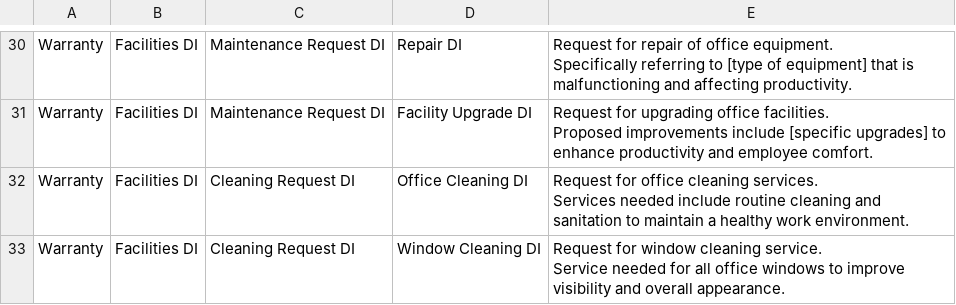
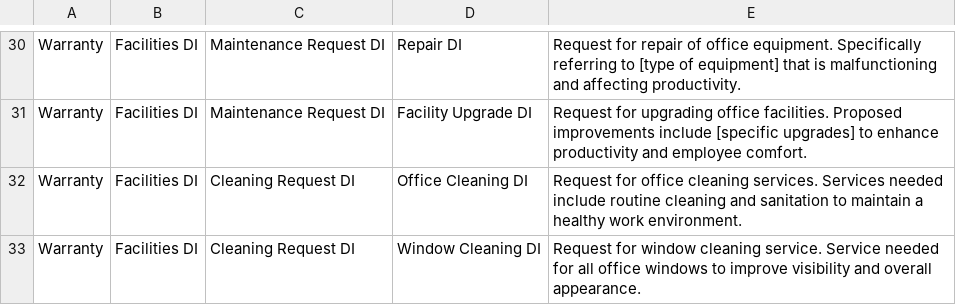
Before and after one commit to tag-suriya/assets, a CSV file: curebay/curebay-csv.csv, drawn as a sheet; only a part is shown, gaps mark what is left out; the diff covers the shown part only; the diff names each change by its address in the sheet, - before the commit and + after, or states it on an @@ line.

```diff
--- a/curebay/curebay-csv.csv
+++ b/curebay/curebay-csv.csv
-E30: …affecting productivity.
+E30: …affecting productivity.
-E31: …employee comfort.
+E31: …employee comfort.
-E32: …work environment.
+E32: …work environment.
-E33: …overall appearance.
+E33: …overall appearance.
```
Also changed, not shown: 28 edited cells elsewhere in this file.
